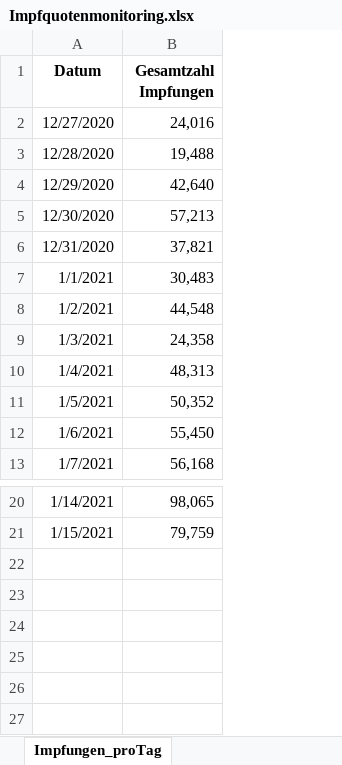
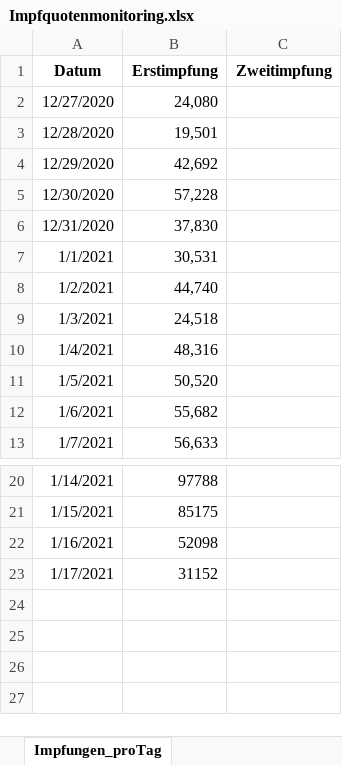
Before and after one commit to GarunWindtotem/Auswertung_Covid_19, an Excel workbook: input/Impfquotenmonitoring.xlsx, sheet Impfungen_proTag, drawn as a sheet; only a part is shown, gaps mark what is left out; values as stored, in another font and other column widths than the file's, no borders; removed rows and columns are numbered as before the commit, all else as after; the diff names each change by its address in the sheet, - before the commit and + after, or states it on an @@ line.

```diff
--- a/input/Impfquotenmonitoring.xlsx (sheet Impfungen_proTag)
+++ b/input/Impfquotenmonitoring.xlsx (sheet Impfungen_proTag)
-column B (Gesamtzahl Impfungen), rows 2-13: 24,016 | 19,488 | 42,640 | 57,213 | 37,821 | 30,483 | 44,548 | 24,358 | 48,313 | 50,352 | 55,450 | 56,168; rows 20-21: 98,065 | 79,759
+column B (Erstimpfung), rows 2-13: 24,080 | 19,501 | 42,692 | 57,228 | 37,830 | 30,531 | 44,740 | 24,518 | 48,316 | 50,520 | 55,682 | 56,633; rows 20-23: 97788 | 85175 | 52098 | 31152
+column C (Zweitimpfung), empty
-row 22: (empty)
+row 22: 1/16/2021 | 52098
-row 23: (empty)
+row 23: 1/17/2021 | 31152
```
Also changed, not shown: sheet Erläuterung, other sheet tabs, 31 other files.
